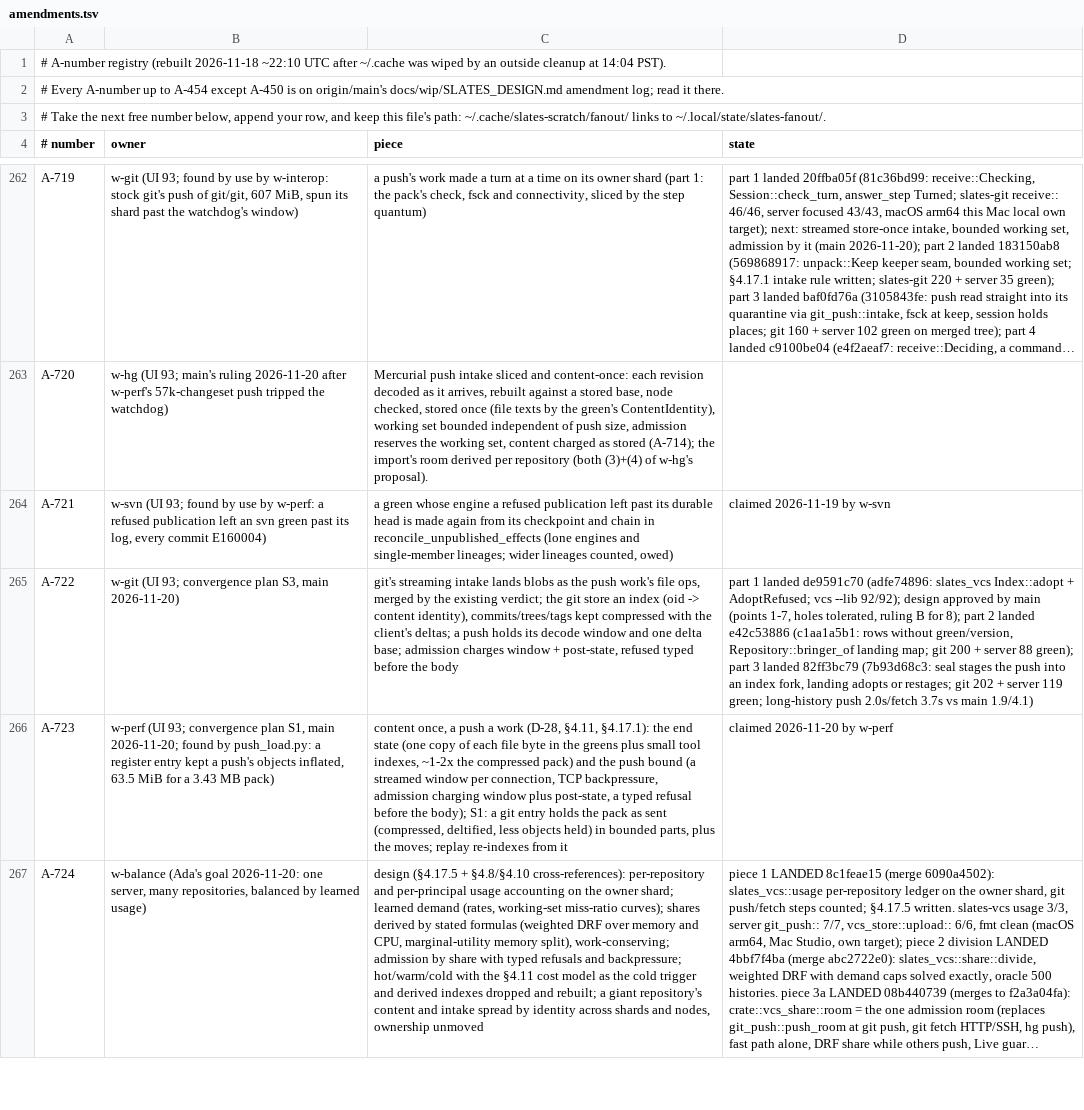
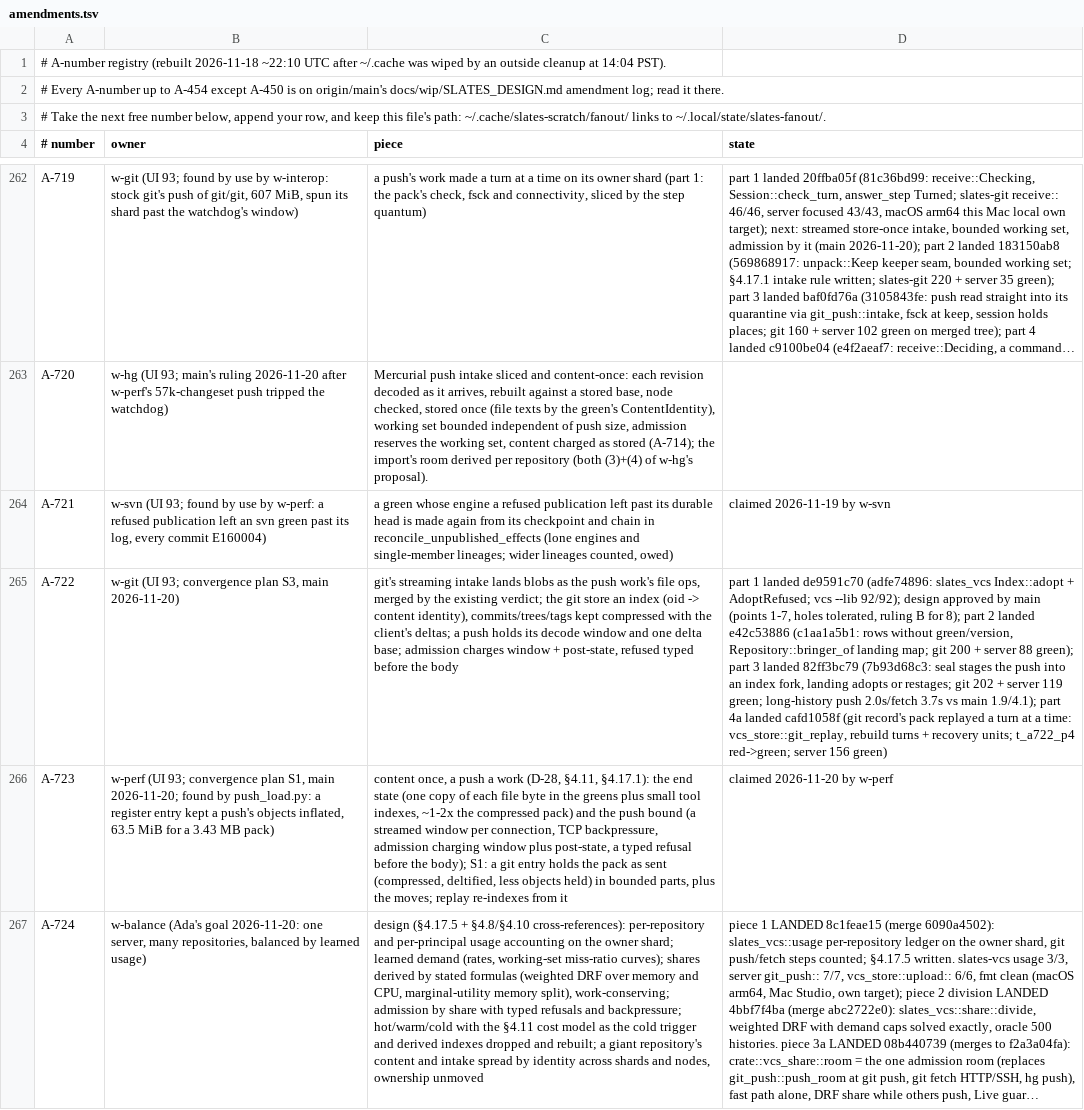
Before and after one commit to hyper-light/slates, a TSV file: amendments.tsv, drawn as a sheet; only a part is shown, gaps mark what is left out; long unchanged cells end in …; the diff names each change by its address in the sheet, - before the commit and + after, or states it on an @@ line.

Commit message:
w-git: A-722 part 4a landed

```diff
--- a/amendments.tsv
+++ b/amendments.tsv
-D265 (state): …vs main 1.9/4.1)
+D265 (state): …vs main 1.9/4.1); part 4a landed cafd1058f (git record's pack replayed a turn at a time: vcs_store::git_replay, rebuild turns + recovery units; t_a722_p4 red->green; server 156 green)
```
